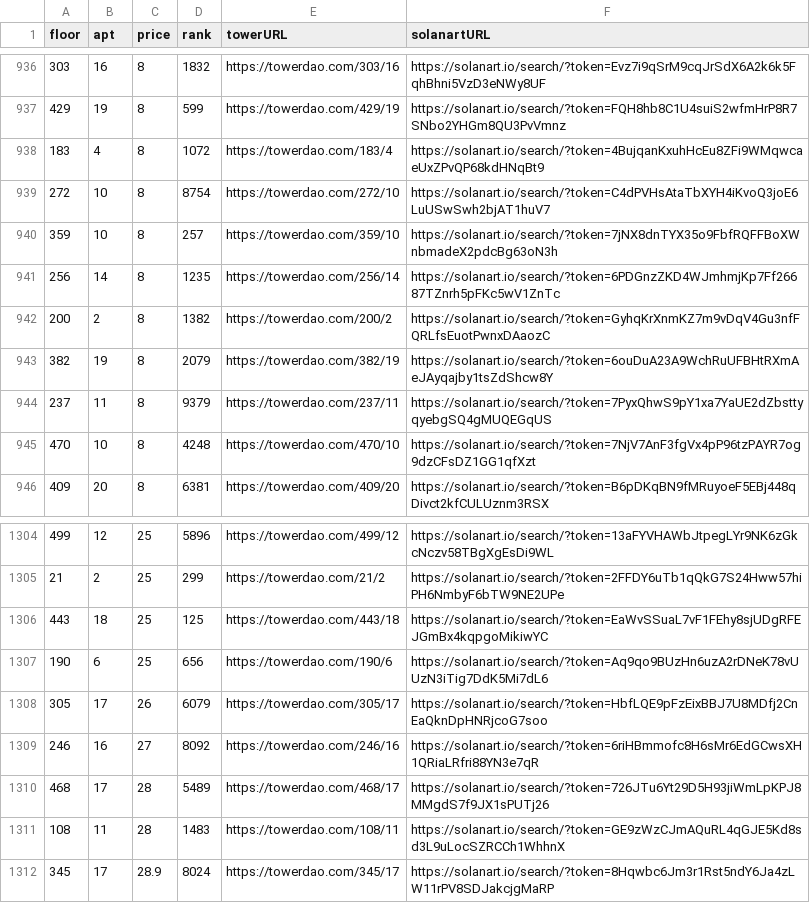
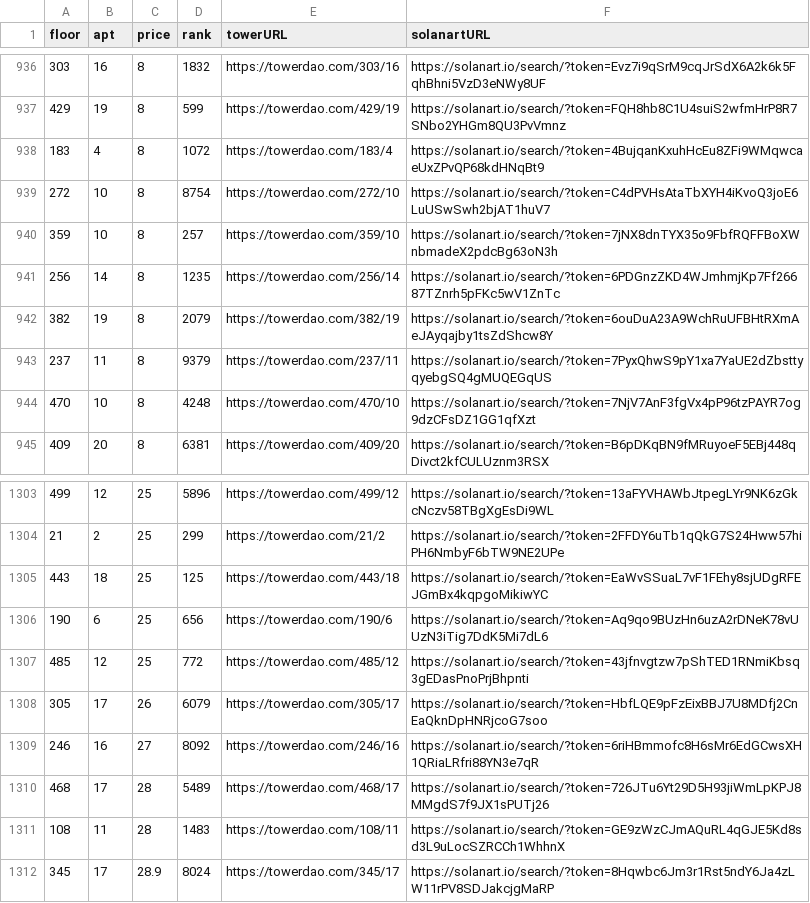
Before and after one commit to braposo/thetower-monitor, a CSV file: data-solanart.csv, drawn as a sheet; only a part is shown, gaps mark what is left out; removed rows and columns are numbered as before the commit, all else as after; the diff names each change by its address in the sheet, - before the commit and + after, or states it on an @@ line.

Commit message:
Flat: latest data (2021-11-29T03:42:08.902Z) {   "date": "2021-11-29T03:42:08.902Z",   "files": [     {       "name": "data-solanart.csv",       "deltaBytes": 2,       "source": "https://qzlsklfacc.medianetwork.cloud/nft_for_sale?collection=thetower"     }   ] }

```diff
--- a/data-solanart.csv
+++ b/data-solanart.csv
-row 942: 200 | 2 | 8 | 1382 | https://towerdao.com/200/2 | https://solanart.io/search/?token=GyhqKrXnmKZ7m9vDqV4Gu3nfFQRLfsEuotPwnxDAaozC
+row 1307: 485 | 12 | 25 | 772 | https://towerdao.com/485/12 | https://solanart.io/search/?token=43jfnvgtzw7pShTED1RNmiKbsq3gEDasPnoPrjBhpnti
```
